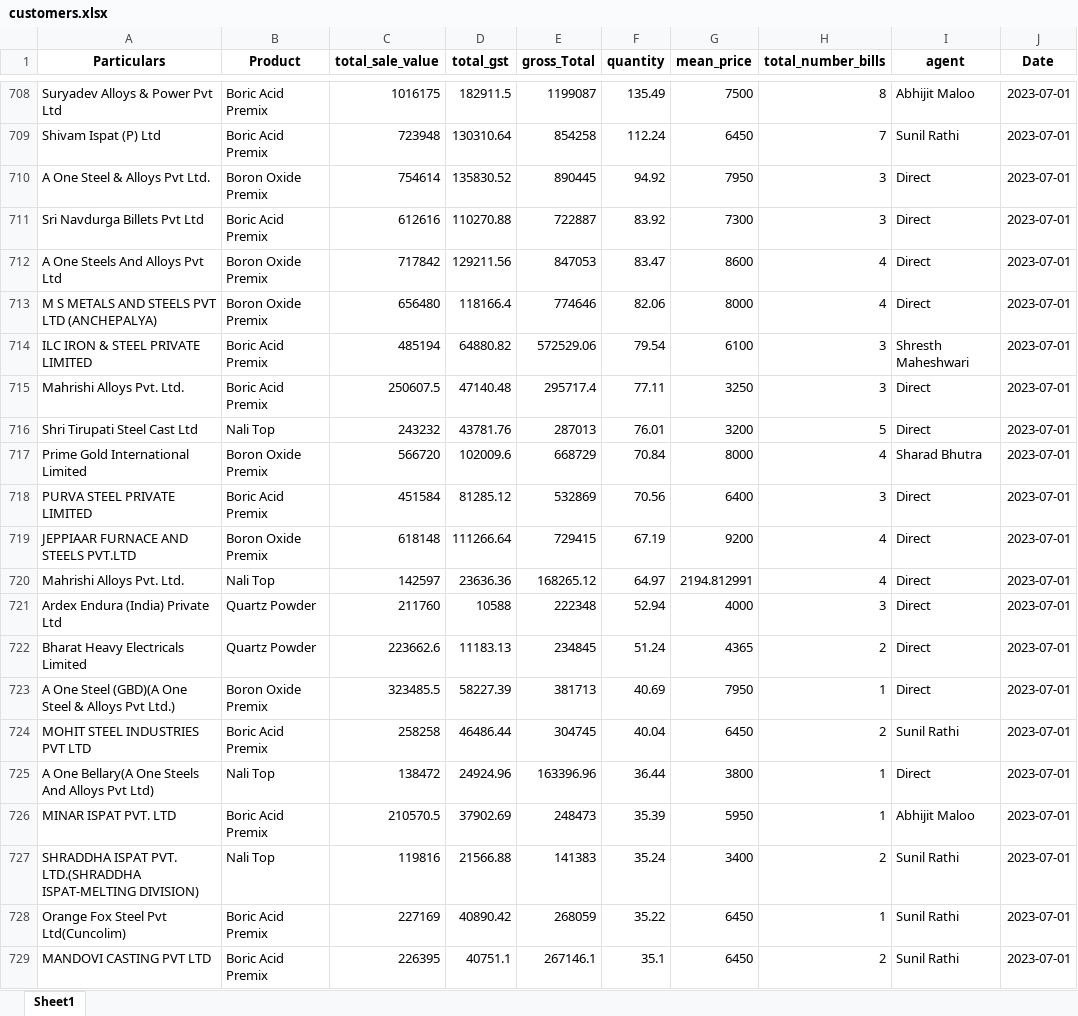
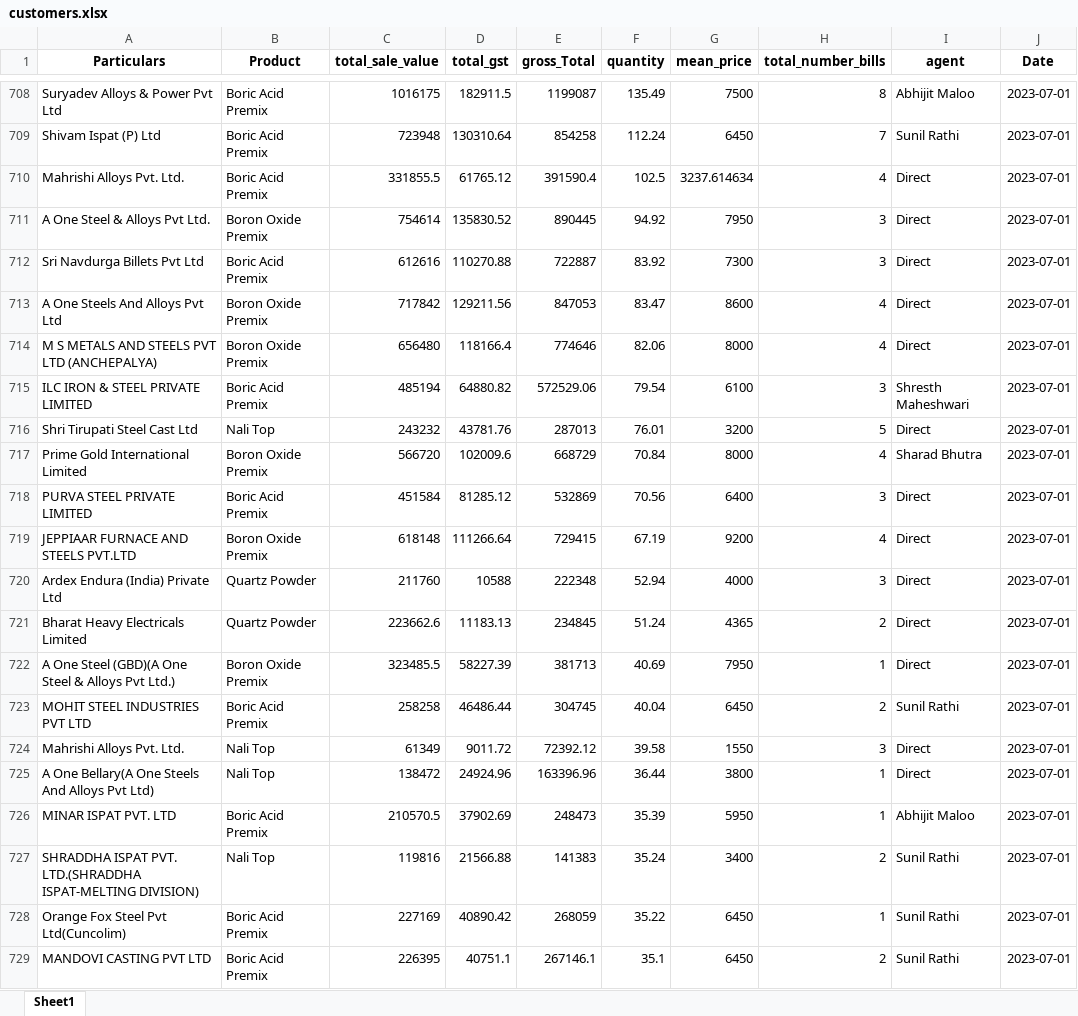
Before and after one commit to obhutara/SalesDashboard, an Excel workbook: src/customers.xlsx, sheet Sheet1, drawn as a sheet; only a part is shown, gaps mark what is left out; values as stored, in another font and other column widths than the file's, no borders; removed rows and columns are numbered as before the commit, all else as after; the diff names each change by its address in the sheet, - before the commit and + after, or states it on an @@ line.

Commit message:
updated july 23

```diff
--- a/src/customers.xlsx (sheet Sheet1)
+++ b/src/customers.xlsx (sheet Sheet1)
+row 710: Mahrishi Alloys Pvt. Ltd. | Boric Acid Premix | 331855.5 | 61765.12 | 391590.4 | 102.5 | 3237.614634 | 4 | Direct | 2023-07-01
-row 715: Mahrishi Alloys Pvt. Ltd. | Boric Acid Premix | 250607.5 | 47140.48 | 295717.4 | 77.11 | 3250 | 3 | Direct | 2023-07-01
-row 720: Mahrishi Alloys Pvt. Ltd. | Nali Top | 142597 | 23636.36 | 168265.12 | 64.97 | 2194.812991 | 4 | Direct | 2023-07-01
+row 724: Mahrishi Alloys Pvt. Ltd. | Nali Top | 61349 | 9011.72 | 72392.12 | 39.58 | 1550 | 3 | Direct | 2023-07-01
```
